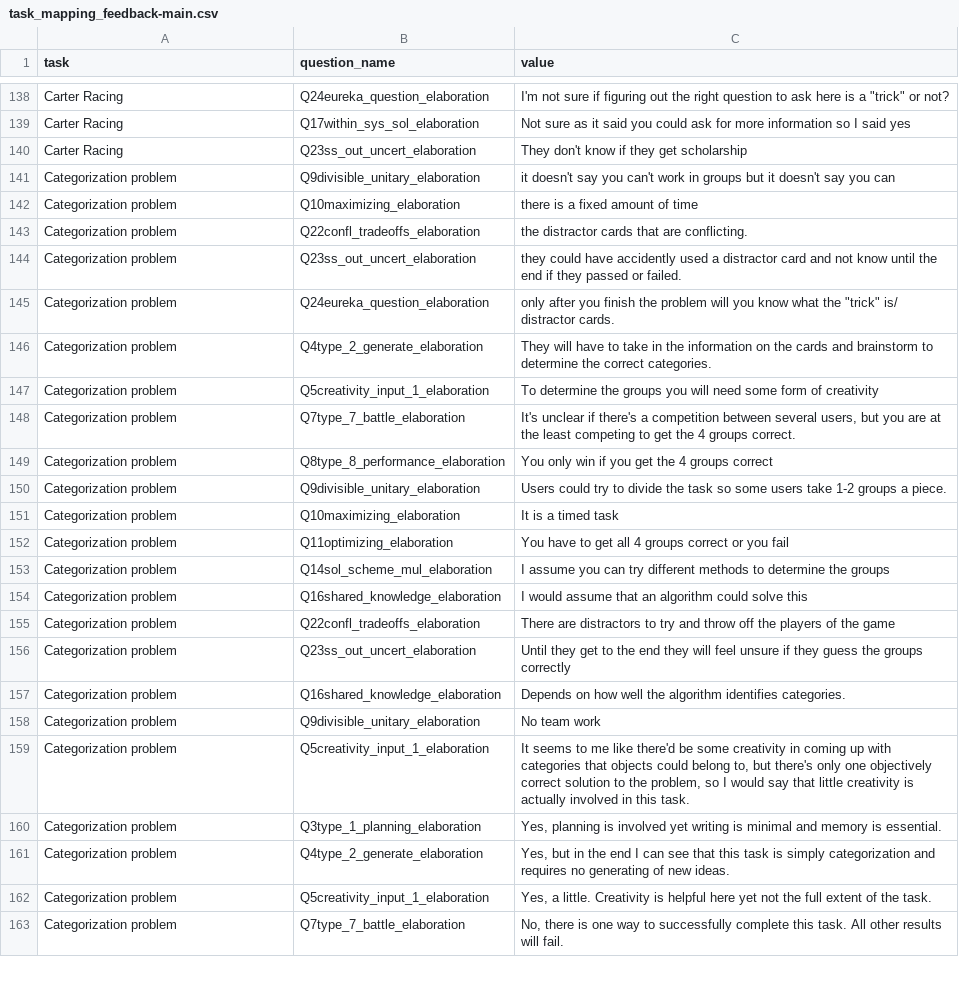
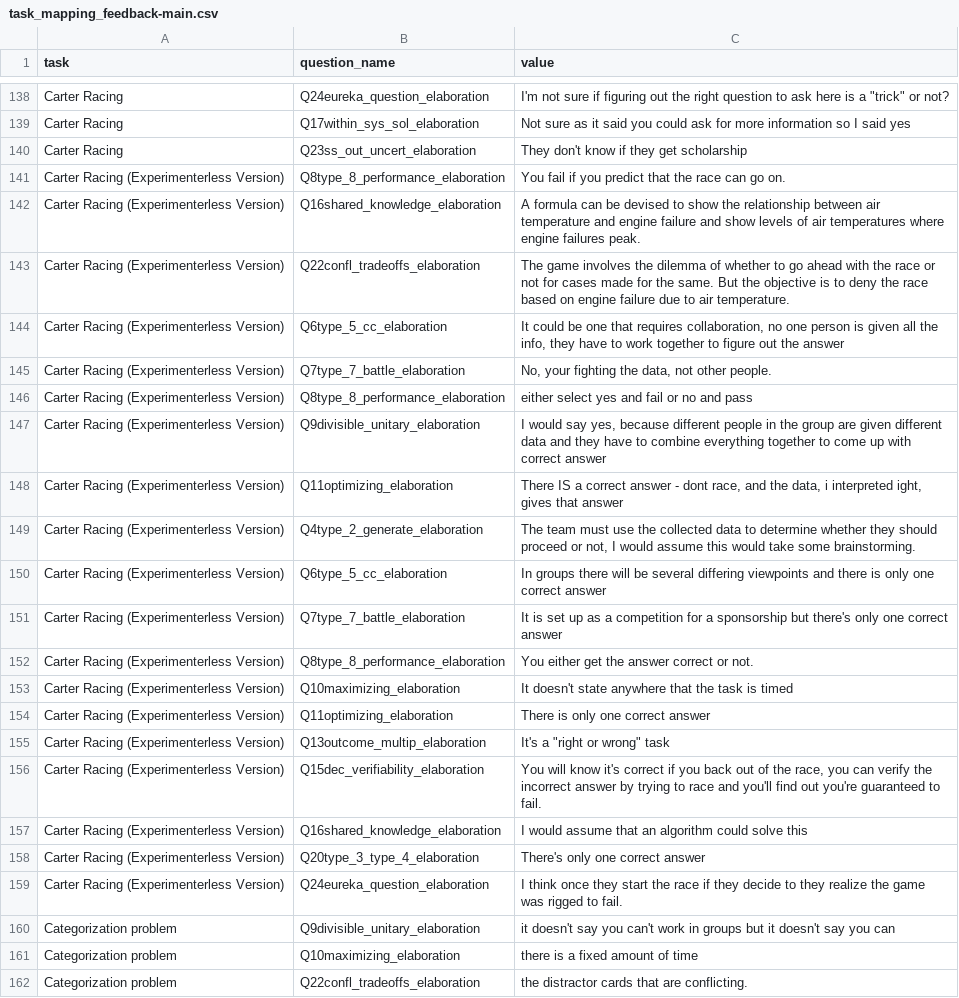
Before and after one commit to Watts-Lab/task-mapping, a CSV file: analysis/qual-feedbacks/task_mapping_feedback-main.csv, drawn as a sheet; only a part is shown, gaps mark what is left out; the shorter side is filled out with more unchanged rows; the diff names each change by its address in the sheet, - before the commit and + after, or states it on an @@ line.

Commit message:
update map with carter racing 2.0

```diff
--- a/analysis/qual-feedbacks/task_mapping_feedback-main.csv
+++ b/analysis/qual-feedbacks/task_mapping_feedback-main.csv
+row 141: Carter Racing (Experimenterless Version) | Q8type_8_performance_elaboration | You fail if you predict that the race can go on.
+row 142: Carter Racing (Experimenterless Version) | Q16shared_knowledge_elaboration | A formula can be devised to show the relationship between air temperature and engine failure and show levels of air temperatures where engine failures peak.
+row 143: Carter Racing (Experimenterless Version) | Q22confl_tradeoffs_elaboration | The game involves the dilemma of whether to go ahead with the race or not for cases made for the same. But the objective is to deny the race based on engine failure due to air temperature.
+row 144: Carter Racing (Experimenterless Version) | Q6type_5_cc_elaboration | It could be one that requires collaboration, no one person is given all the info, they have to work together to figure out the answer
+row 145: Carter Racing (Experimenterless Version) | Q7type_7_battle_elaboration | No, your fighting the data, not other people.
+row 146: Carter Racing (Experimenterless Version) | Q8type_8_performance_elaboration | either select yes and fail or no and pass
+row 147: Carter Racing (Experimenterless Version) | Q9divisible_unitary_elaboration | I would say yes, because different people in the group are given different data and they have to combine everything together to come up with correct answer
+row 148: Carter Racing (Experimenterless Version) | Q11optimizing_elaboration | There IS a correct answer - dont race, and the data, i interpreted ight, gives that answer
+row 149: Carter Racing (Experimenterless Version) | Q4type_2_generate_elaboration | The team must use the collected data to determine whether they should proceed or not, I would assume this would take some brainstorming.
+row 150: Carter Racing (Experimenterless Version) | Q6type_5_cc_elaboration | In groups there will be several differing viewpoints and there is only one correct answer
+row 151: Carter Racing (Experimenterless Version) | Q7type_7_battle_elaboration | It is set up as a competition for a sponsorship but there's only one correct answer
+row 152: Carter Racing (Experimenterless Version) | Q8type_8_performance_elaboration | You either get the answer correct or not.
+row 153: Carter Racing (Experimenterless Version) | Q10maximizing_elaboration | It doesn't state anywhere that the task is timed
+row 154: Carter Racing (Experimenterless Version) | Q11optimizing_elaboration | There is only one correct answer
+row 155: Carter Racing (Experimenterless Version) | Q13outcome_multip_elaboration | It's a "right or wrong" task
+row 156: Carter Racing (Experimenterless Version) | Q15dec_verifiability_elaboration | You will know it's correct if you back out of the race, you can verify the incorrect answer by trying to race and you'll find out you're guaranteed to fail.
+row 157: Carter Racing (Experimenterless Version) | Q16shared_knowledge_elaboration | I would assume that an algorithm could solve this
+row 158: Carter Racing (Experimenterless Version) | Q20type_3_type_4_elaboration | There's only one correct answer
+row 159: Carter Racing (Experimenterless Version) | Q24eureka_question_elaboration | I think once they start the race if they decide to they realize the game was rigged to fail.
```
Also changed, not shown: survey_workflows/mapper_payment.csv, task_map.csv, 8 other files.
